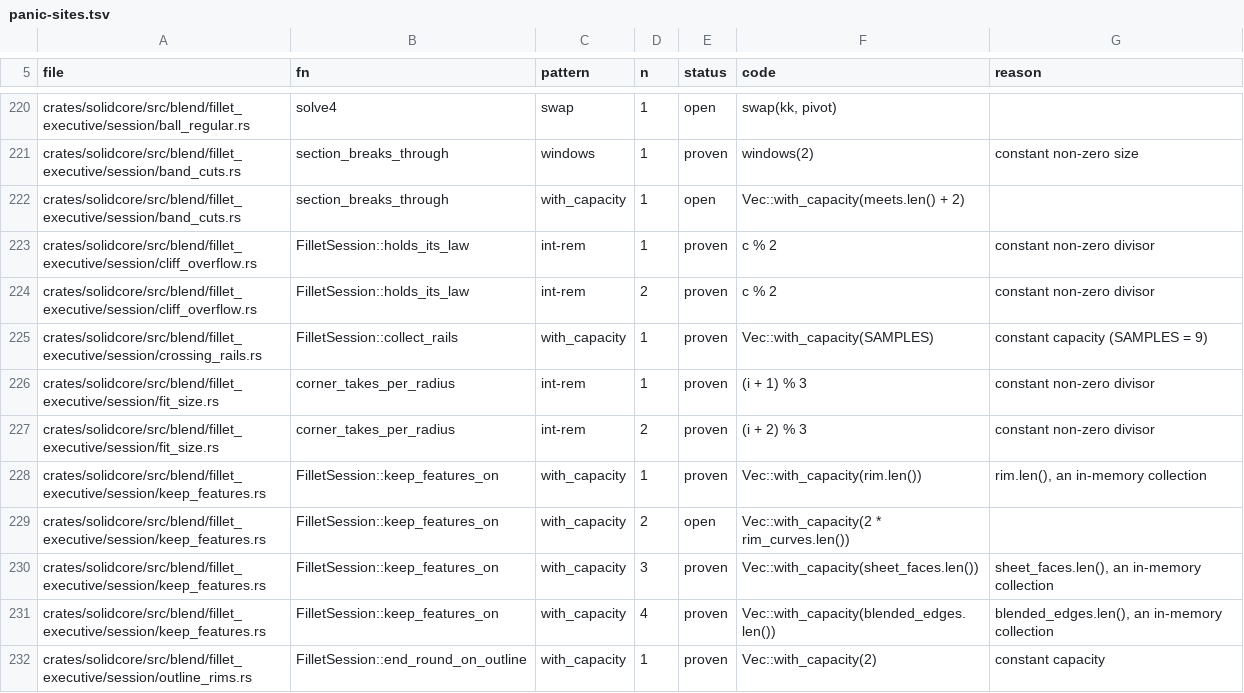
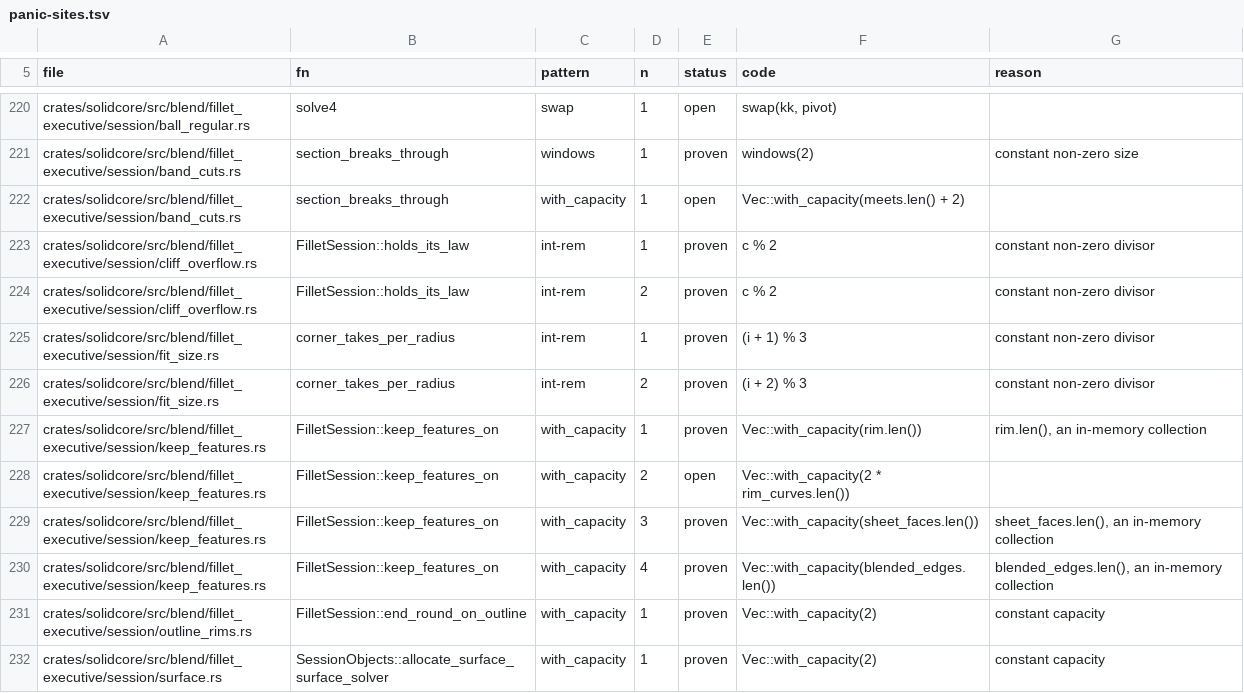
Before and after one commit to takuto-NA/solidcraft, a TSV file: solidcore/plan/panic-sites.tsv, drawn as a sheet; only a part is shown, gaps mark what is left out; the shorter side is filled out with more unchanged rows.

```diff
--- a/solidcore/plan/panic-sites.tsv
+++ b/solidcore/plan/panic-sites.tsv
@@ -224,3 +224,2 @@ crates/solidcore/src/blend/fillet_executive/session/cliff_overflow.rs	FilletSess
 crates/solidcore/src/blend/fillet_executive/session/cliff_overflow.rs	FilletSession::holds_its_law	int-rem	2	proven	c % 2	constant non-zero divisor
-crates/solidcore/src/blend/fillet_executive/session/crossing_rails.rs	FilletSession::collect_rails	with_capacity	1	proven	Vec::with_capacity(SAMPLES)	constant capacity (SAMPLES = 9)
 crates/solidcore/src/blend/fillet_executive/session/fit_size.rs	corner_takes_per_radius	int-rem	1	proven	(i + 1) % 3	constant non-zero divisor
```
Also changed, not shown: 21 other files.
